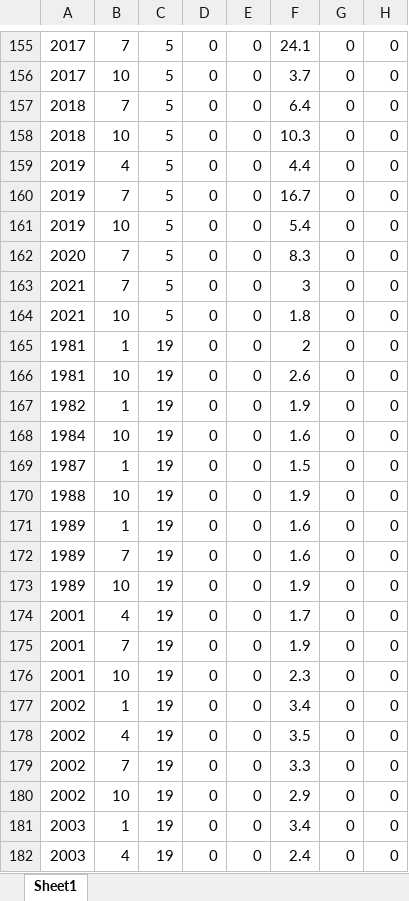
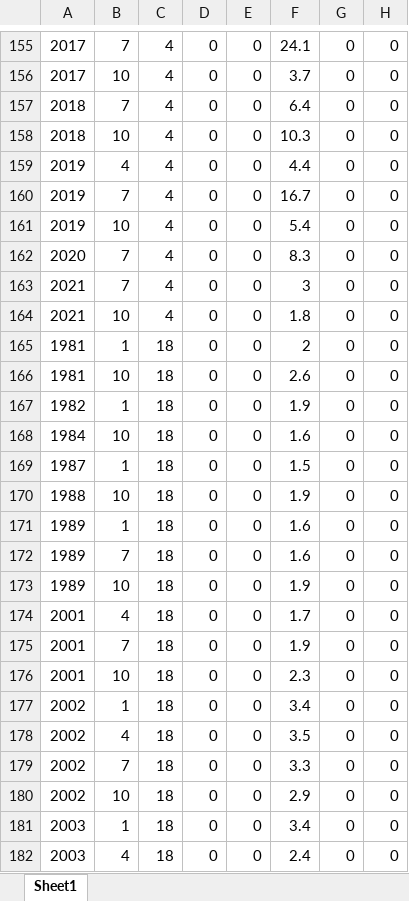
Before and after one commit to PIFSCstockassessments/WCNPOSWO-2023, an Excel workbook: Data/Length/InputLength.xlsx, sheet Sheet1, drawn as a sheet; only a part is shown, gaps mark what is left out; values as stored, in another font and other column widths than the file's, no borders; the diff covers the shown part only; the diff names each change by its address in the sheet, - before the commit and + after, or states it on an @@ line.

```diff
--- a/Data/Length/InputLength.xlsx (sheet Sheet1)
+++ b/Data/Length/InputLength.xlsx (sheet Sheet1)
-C155:C164: 5
+C155:C164: 4
-C165:C182: 19
+C165:C182: 18
```
Also changed, not shown: 472 edited cells elsewhere in this sheet, Data/Catch/InputCatch.xlsx, 46 other files.
